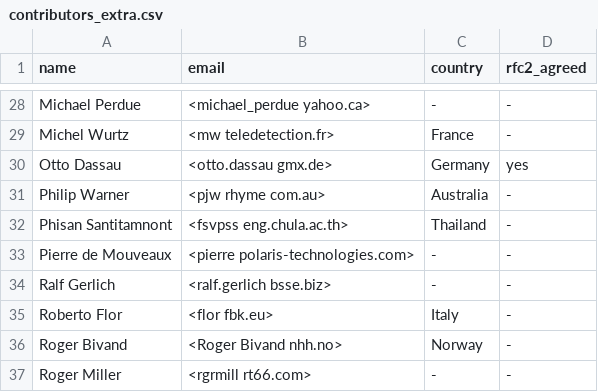
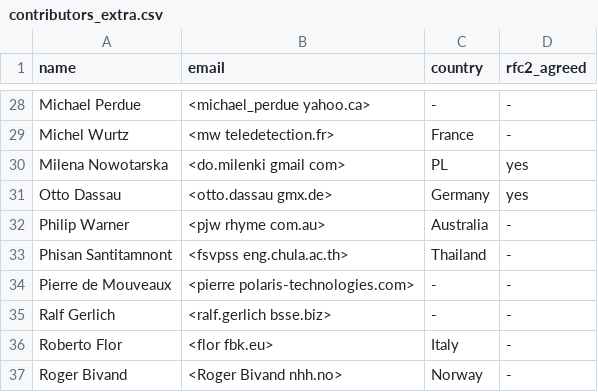
Before and after one commit to OSGeo/grass-legacy, a CSV file: contributors_extra.csv, drawn as a sheet; only a part is shown, gaps mark what is left out; the shorter side is filled out with more unchanged rows; the diff names each change by its address in the sheet, - before the commit and + after, or states it on an @@ line.

Commit message:
contributors_extra.csv: + Milena Nowotarska
git-svn-id: https://svn.osgeo.org/grass/grass/branches/releasebranch_6_4@69126 15284696-431f-4ddb-bdfa-cd5b030d7da7

```diff
--- a/contributors_extra.csv
+++ b/contributors_extra.csv
+row 30: Milena Nowotarska | <do.milenki gmail com> | PL | yes
```
